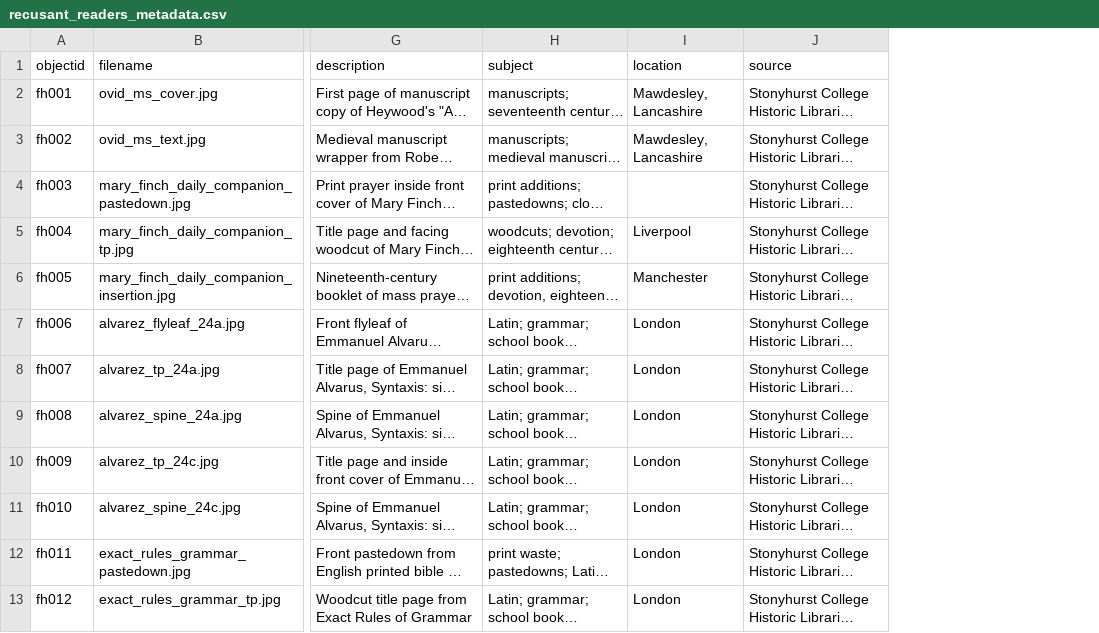
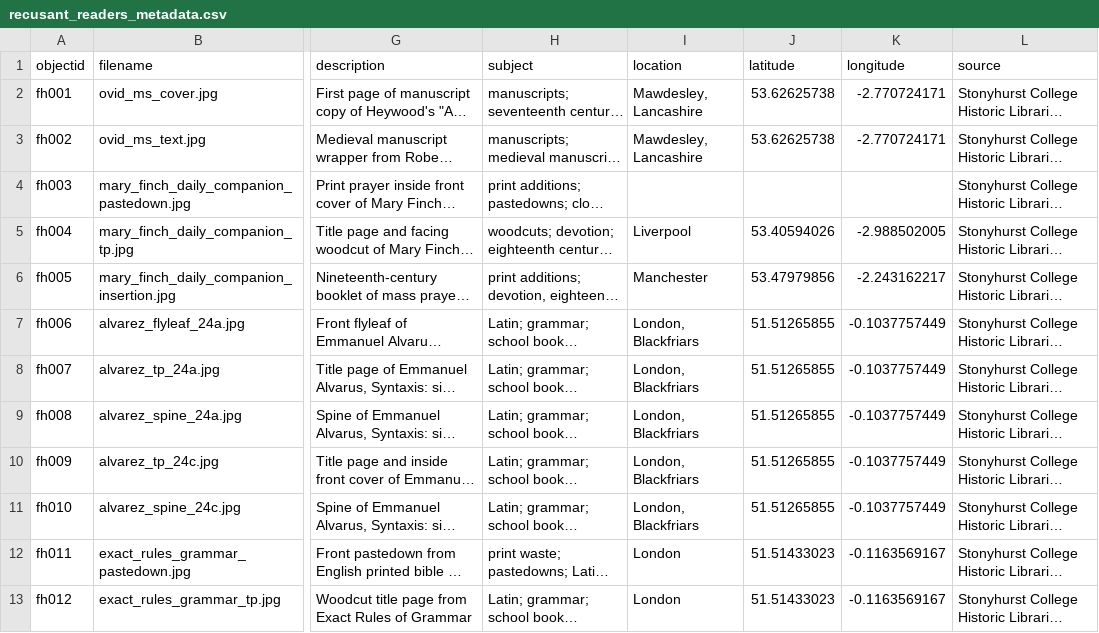
Before and after one commit to cchenovick/Recusant-Readers, a CSV file: _data/recusant_readers_metadata.csv, drawn as a sheet; only a part is shown, gaps mark what is left out; long unchanged cells end in …; the diff names each change by its address in the sheet, - before the commit and + after, or states it on an @@ line.

Commit message:
update metadata to add longitude and latitude

```diff
--- a/_data/recusant_readers_metadata.csv
+++ b/_data/recusant_readers_metadata.csv
+column J (latitude), rows 2-13: 53.62625738 | 53.62625738 |  | 53.40594026 | 53.47979856 | 51.51265855 | 51.51265855 | 51.51265855 | 51.51265855 | 51.51265855 | 51.51433023 | 51.51433023
+column K (longitude), rows 2-13: -2.770724171 | -2.770724171 |  | -2.988502005 | -2.243162217 | -0.1037757449 | -0.1037757449 | -0.1037757449 | -0.1037757449 | -0.1037757449 | -0.1163569167 | -0.1163569167
-I7:I11 (location): London
+I7:I11 (location): London, Blackfriars
```
